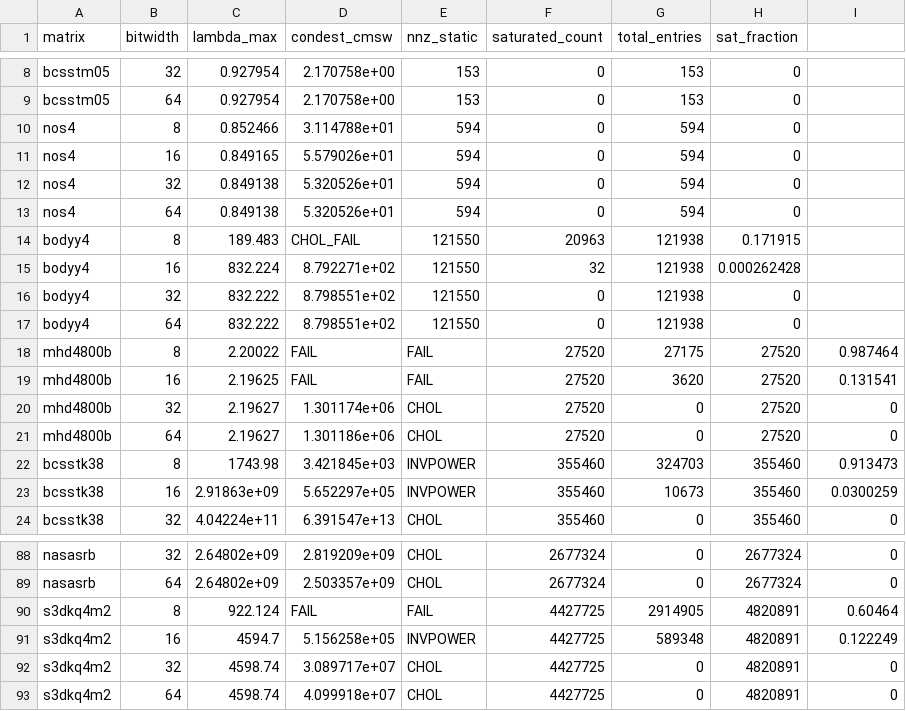
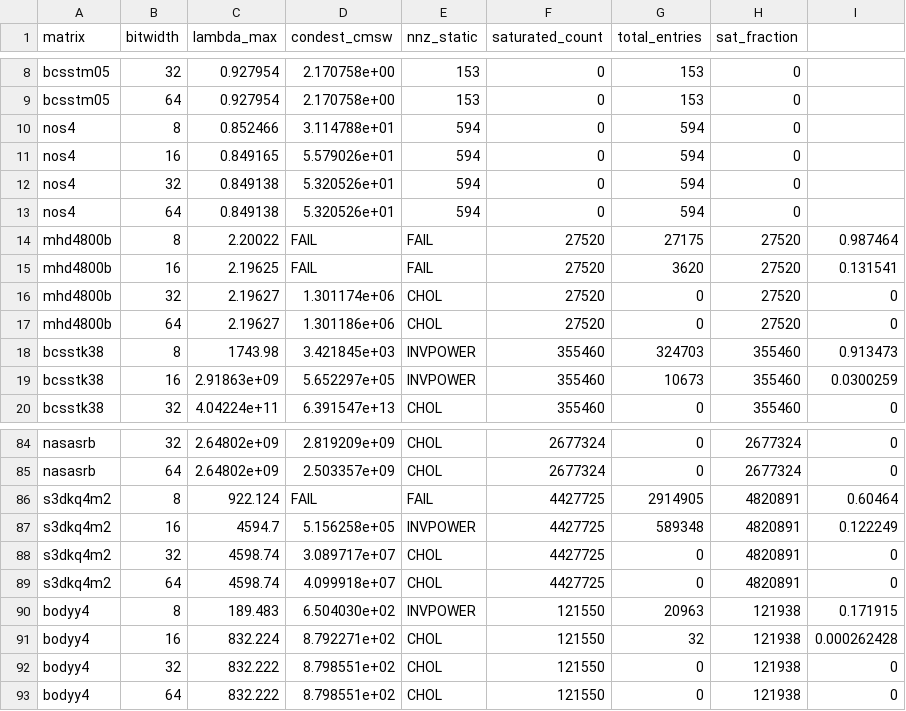
Before and after one commit to Gurleen-kansray/posit-sparse-bench, a CSV file: results/csv/static_conditioning_dedup2.csv, drawn as a sheet; only a part is shown, gaps mark what is left out; removed rows and columns are numbered as before the commit, all else as after; the diff names each change by its address in the sheet, - before the commit and + after, or states it on an @@ line.

```diff
--- a/results/csv/static_conditioning_dedup2.csv
+++ b/results/csv/static_conditioning_dedup2.csv
-row 14: bodyy4 | 8 | 189.483 | CHOL_FAIL | 121550 | 20963 | 121938 | 0.171915
-row 15: bodyy4 | 16 | 832.224 | 8.792271e+02 | 121550 | 32 | 121938 | 0.000262428
-row 16: bodyy4 | 32 | 832.222 | 8.798551e+02 | 121550 | 0 | 121938 | 0
-row 17: bodyy4 | 64 | 832.222 | 8.798551e+02 | 121550 | 0 | 121938 | 0
+row 90: bodyy4 | 8 | 189.483 | 6.504030e+02 | INVPOWER | 121550 | 20963 | 121938 | 0.171915
+row 91: bodyy4 | 16 | 832.224 | 8.792271e+02 | CHOL | 121550 | 32 | 121938 | 0.000262428
+row 92: bodyy4 | 32 | 832.222 | 8.798551e+02 | CHOL | 121550 | 0 | 121938 | 0
+row 93: bodyy4 | 64 | 832.222 | 8.798551e+02 | CHOL | 121550 | 0 | 121938 | 0
```
Also changed, not shown: results/csv/condest_fallback_results_full.csv, results/csv/static_conditioning.csv.
